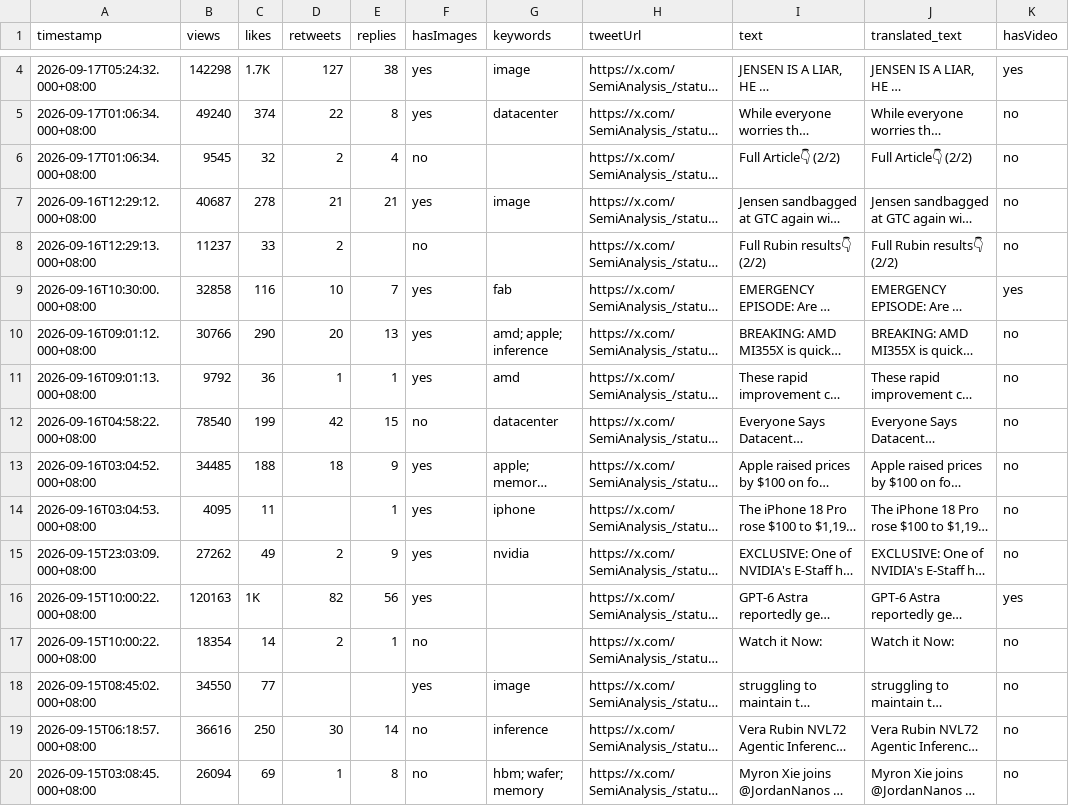
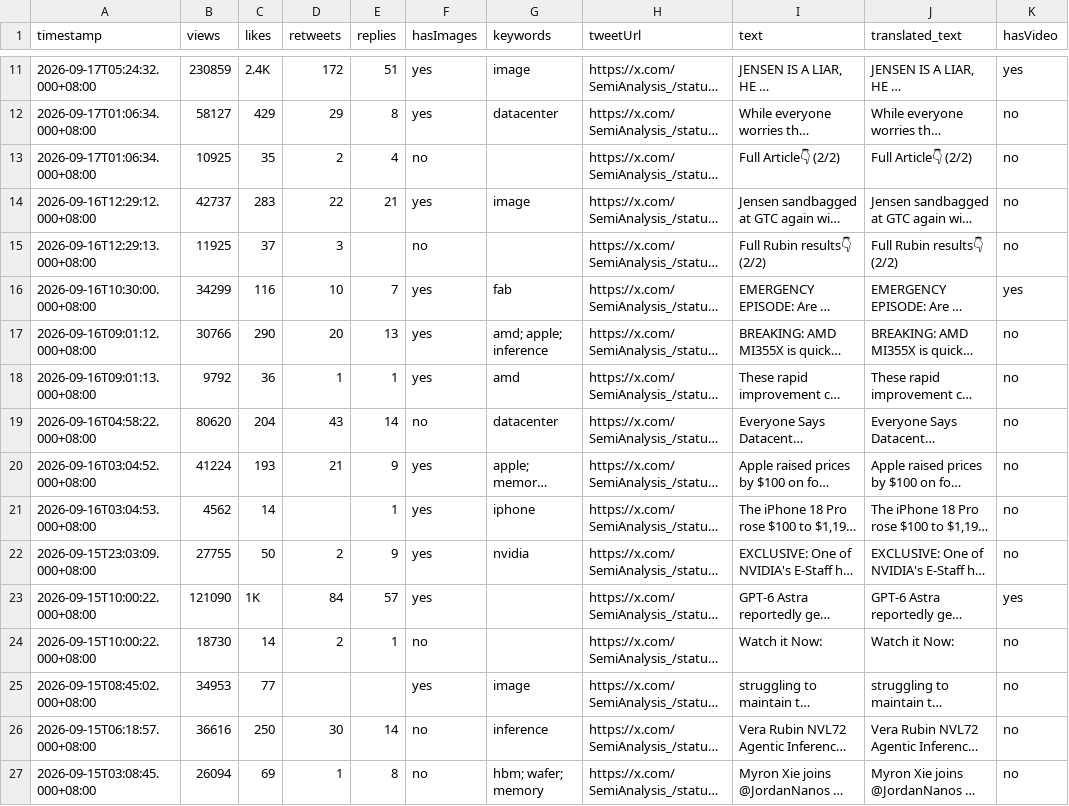
Before and after one commit to Evaline8485/TrendForceDashboard, a CSV file: csv/SemiAnalysis_.csv, drawn as a sheet; only a part is shown, gaps mark what is left out; long unchanged cells end in …; addresses are those after the commit; the diff covers the shown part only; the diff names each change by its address in the sheet, - before the commit and + after, or states it on an @@ line.

```diff
--- a/csv/SemiAnalysis_.csv
+++ b/csv/SemiAnalysis_.csv
-B11 (views): 142298
+B11 (views): 230859
-C11 (likes): 1.7K
+C11 (likes): 2.4K
-D11 (retweets): 127
+D11 (retweets): 172
-E11 (replies): 38
+E11 (replies): 51
-B12 (views): 49240
+B12 (views): 58127
-C12 (likes): 374
+C12 (likes): 429
-D12 (retweets): 22
+D12 (retweets): 29
-B13 (views): 9545
+B13 (views): 10925
-C13 (likes): 32
+C13 (likes): 35
-B14 (views): 40687
+B14 (views): 42737
-C14 (likes): 278
+C14 (likes): 283
-D14 (retweets): 21
+D14 (retweets): 22
-B15 (views): 11237
+B15 (views): 11925
-C15 (likes): 33
+C15 (likes): 37
-D15 (retweets): 2
+D15 (retweets): 3
-B16 (views): 32858
+B16 (views): 34299
-B19 (views): 78540
+B19 (views): 80620
-C19 (likes): 199
+C19 (likes): 204
-D19 (retweets): 42
+D19 (retweets): 43
-E19 (replies): 15
+E19 (replies): 14
-B20 (views): 34485
+B20 (views): 41224
-C20 (likes): 188
+C20 (likes): 193
-D20 (retweets): 18
+D20 (retweets): 21
-B21 (views): 4095
+B21 (views): 4562
-C21 (likes): 11
+C21 (likes): 14
-B22 (views): 27262
+B22 (views): 27755
-C22 (likes): 49
+C22 (likes): 50
-B23 (views): 120163
+B23 (views): 121090
-D23 (retweets): 82
+D23 (retweets): 84
-E23 (replies): 56
+E23 (replies): 57
-B24 (views): 18354
+B24 (views): 18730
-B25 (views): 34550
+B25 (views): 34953
```
Also changed, not shown: 7 added rows and 6 edited cells elsewhere in this file, csv/HyperTechInvest.csv, csv/QQ_Timmy.csv, 39 other files.
